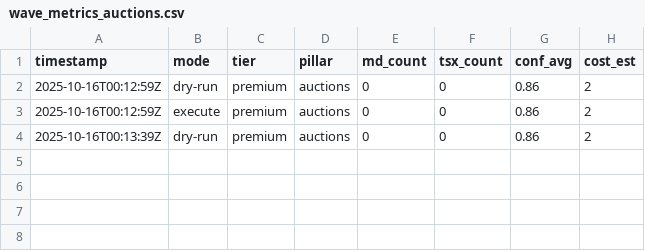
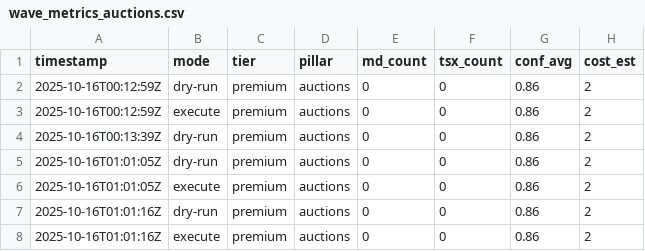
Before and after one commit to carfinancinghub/ai-orchestrator, a CSV file: reports/wave_metrics_auctions.csv, drawn as a sheet.

```diff
--- a/reports/wave_metrics_auctions.csv
+++ b/reports/wave_metrics_auctions.csv
@@ -4 +4,5 @@
 "2025-10-16T00:13:39Z","dry-run","premium","auctions","0","0","0.86","2"
+"2025-10-16T01:01:05Z","dry-run","premium","auctions","0","0","0.86","2"
+"2025-10-16T01:01:05Z","execute","premium","auctions","0","0","0.86","2"
+"2025-10-16T01:01:16Z","dry-run","premium","auctions","0","0","0.86","2"
+"2025-10-16T01:01:16Z","execute","premium","auctions","0","0","0.86","2"
```
Also changed, not shown: reports/wave_metrics_escrow.csv, 3 other files.
